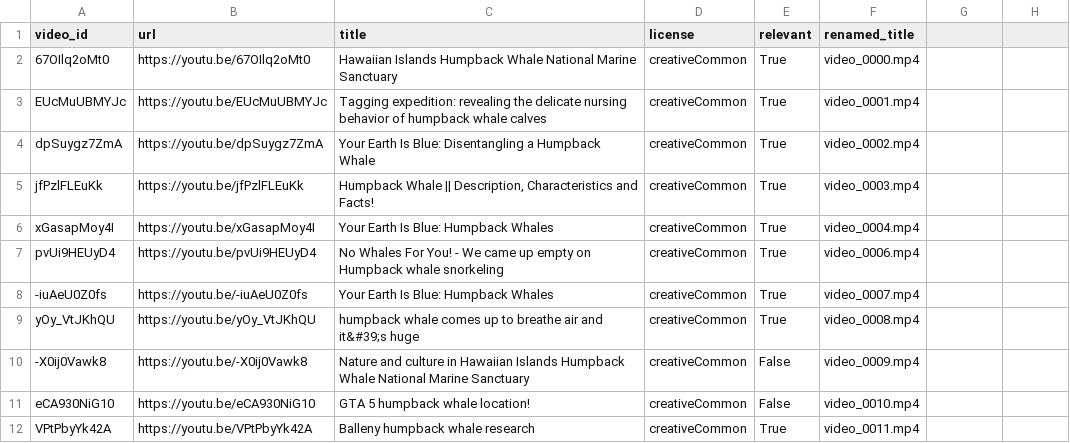
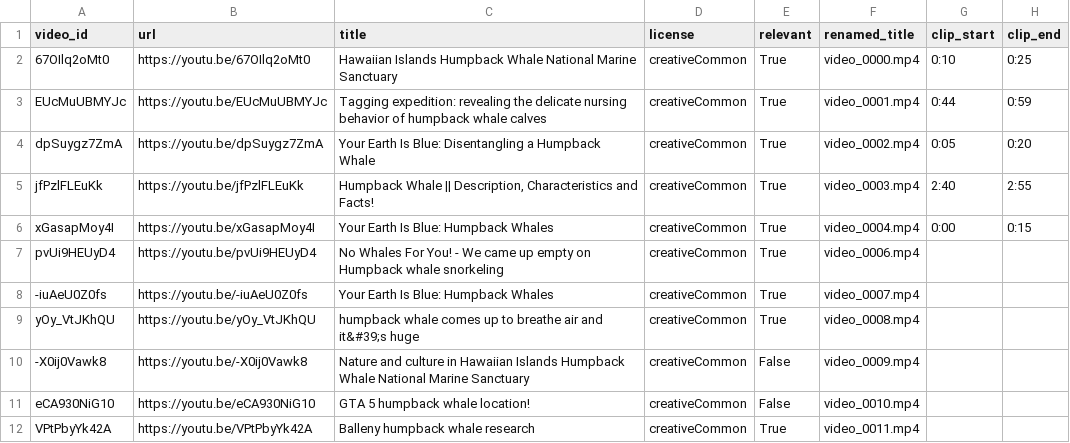
Before and after one commit to ramirezmichelle/youtube-humpback-whale-classifier, a CSV file: data/downloaded_videos.csv, drawn as a sheet; only a part is shown; the diff names each change by its address in the sheet, - before the commit and + after, or states it on an @@ line.

```diff
--- a/data/downloaded_videos.csv
+++ b/data/downloaded_videos.csv
-G1: (empty)
+G1: clip_start
-H1: (empty)
+H1: clip_end
-G2 (clip_start): (empty)
+G2 (clip_start): 0:10
-H2 (clip_end): (empty)
+H2 (clip_end): 0:25
-G3 (clip_start): (empty)
+G3 (clip_start): 0:44
-H3 (clip_end): (empty)
+H3 (clip_end): 0:59
-G4 (clip_start): (empty)
+G4 (clip_start): 0:05
-H4 (clip_end): (empty)
+H4 (clip_end): 0:20
-G5 (clip_start): (empty)
+G5 (clip_start): 2:40
-H5 (clip_end): (empty)
+H5 (clip_end): 2:55
-G6 (clip_start): (empty)
+G6 (clip_start): 0:00
-H6 (clip_end): (empty)
+H6 (clip_end): 0:15
```
Also changed, not shown: 3 other files.
